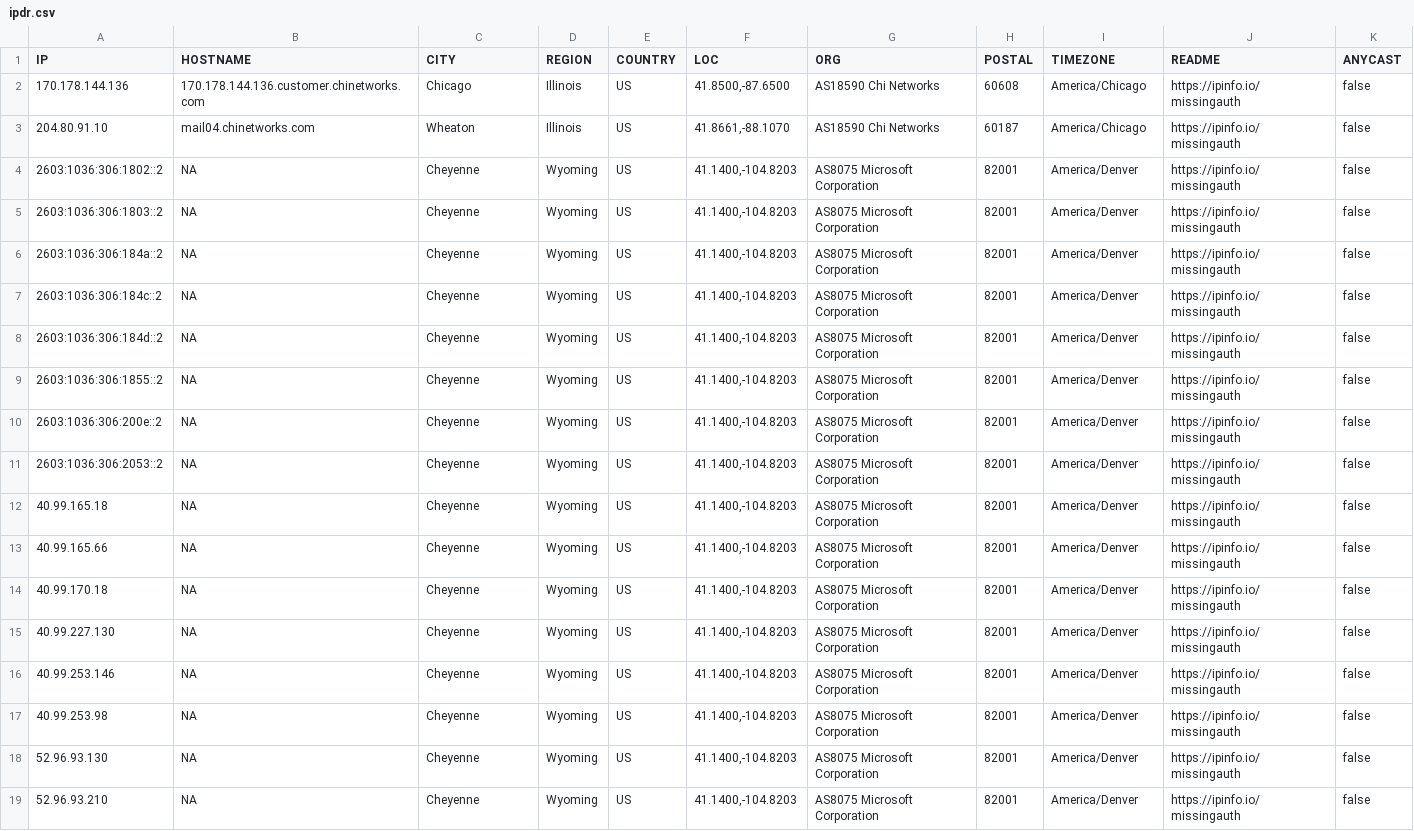
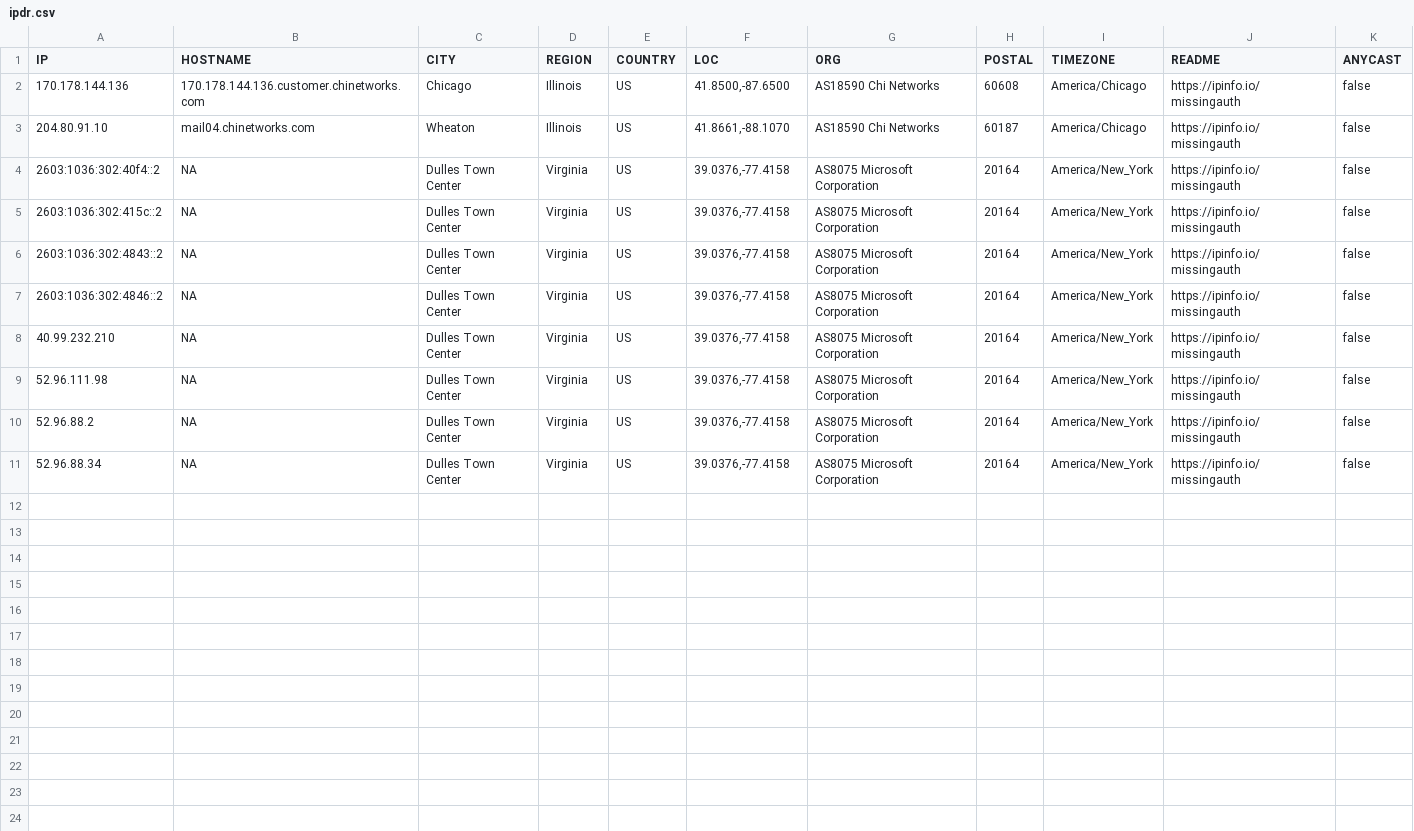
Before and after one commit to ayushmanchhabra/hacking, a CSV file: tools/bugbounty/targets/acquisory.com/ipdr.csv, drawn as a sheet.

```diff
--- a/tools/bugbounty/targets/acquisory.com/ipdr.csv
+++ b/tools/bugbounty/targets/acquisory.com/ipdr.csv
@@ -3,17 +3,9 @@ IP,HOSTNAME,CITY,REGION,COUNTRY,LOC,ORG,POSTAL,TIMEZONE,README,ANYCAST
 "204.80.91.10","mail04.chinetworks.com","Wheaton","Illinois","US","41.8661,-88.1070","AS18590 Chi Networks","60187","America/Chicago","https://ipinfo.io/missingauth",false
-"2603:1036:306:1802::2","NA","Cheyenne","Wyoming","US","41.1400,-104.8203","AS8075 Microsoft Corporation","82001","America/Denver","https://ipinfo.io/missingauth",false
-"2603:1036:306:1803::2","NA","Cheyenne","Wyoming","US","41.1400,-104.8203","AS8075 Microsoft Corporation","82001","America/Denver","https://ipinfo.io/missingauth",false
-"2603:1036:306:184a::2","NA","Cheyenne","Wyoming","US","41.1400,-104.8203","AS8075 Microsoft Corporation","82001","America/Denver","https://ipinfo.io/missingauth",false
-"2603:1036:306:184c::2","NA","Cheyenne","Wyoming","US","41.1400,-104.8203","AS8075 Microsoft Corporation","82001","America/Denver","https://ipinfo.io/missingauth",false
-"2603:1036:306:184d::2","NA","Cheyenne","Wyoming","US","41.1400,-104.8203","AS8075 Microsoft Corporation","82001","America/Denver","https://ipinfo.io/missingauth",false
-"2603:1036:306:1855::2","NA","Cheyenne","Wyoming","US","41.1400,-104.8203","AS8075 Microsoft Corporation","82001","America/Denver","https://ipinfo.io/missingauth",false
-"2603:1036:306:200e::2","NA","Cheyenne","Wyoming","US","41.1400,-104.8203","AS8075 Microsoft Corporation","82001","America/Denver","https://ipinfo.io/missingauth",false
-"2603:1036:306:2053::2","NA","Cheyenne","Wyoming","US","41.1400,-104.8203","AS8075 Microsoft Corporation","82001","America/Denver","https://ipinfo.io/missingauth",false
-"40.99.165.18","NA","Cheyenne","Wyoming","US","41.1400,-104.8203","AS8075 Microsoft Corporation","82001","America/Denver","https://ipinfo.io/missingauth",false
-"40.99.165.66","NA","Cheyenne","Wyoming","US","41.1400,-104.8203","AS8075 Microsoft Corporation","82001","America/Denver","https://ipinfo.io/missingauth",false
-"40.99.170.18","NA","Cheyenne","Wyoming","US","41.1400,-104.8203","AS8075 Microsoft Corporation","82001","America/Denver","https://ipinfo.io/missingauth",false
-"40.99.227.130","NA","Cheyenne","Wyoming","US","41.1400,-104.8203","AS8075 Microsoft Corporation","82001","America/Denver","https://ipinfo.io/missingauth",false
-"40.99.253.146","NA","Cheyenne","Wyoming","US","41.1400,-104.8203","AS8075 Microsoft Corporation","82001","America/Denver","https://ipinfo.io/missingauth",false
-"40.99.253.98","NA","Cheyenne","Wyoming","US","41.1400,-104.8203","AS8075 Microsoft Corporation","82001","America/Denver","https://ipinfo.io/missingauth",false
-"52.96.93.130","NA","Cheyenne","Wyoming","US","41.1400,-104.8203","AS8075 Microsoft Corporation","82001","America/Denver","https://ipinfo.io/missingauth",false
-"52.96.93.210","NA","Cheyenne","Wyoming","US","41.1400,-104.8203","AS8075 Microsoft Corporation","82001","America/Denver","https://ipinfo.io/missingauth",false
+"2603:1036:302:40f4::2","NA","Dulles Town Center","Virginia","US","39.0376,-77.4158","AS8075 Microsoft Corporation","20164","America/New_York","https://ipinfo.io/missingauth",false
+"2603:1036:302:415c::2","NA","Dulles Town Center","Virginia","US","39.0376,-77.4158","AS8075 Microsoft Corporation","20164","America/New_York","https://ipinfo.io/missingauth",false
+"2603:1036:302:4843::2","NA","Dulles Town Center","Virginia","US","39.0376,-77.4158","AS8075 Microsoft Corporation","20164","America/New_York","https://ipinfo.io/missingauth",false
+"2603:1036:302:4846::2","NA","Dulles Town Center","Virginia","US","39.0376,-77.4158","AS8075 Microsoft Corporation","20164","America/New_York","https://ipinfo.io/missingauth",false
+"40.99.232.210","NA","Dulles Town Center","Virginia","US","39.0376,-77.4158","AS8075 Microsoft Corporation","20164","America/New_York","https://ipinfo.io/missingauth",false
+"52.96.111.98","NA","Dulles Town Center","Virginia","US","39.0376,-77.4158","AS8075 Microsoft Corporation","20164","America/New_York","https://ipinfo.io/missingauth",false
+"52.96.88.2","NA","Dulles Town Center","Virginia","US","39.0376,-77.4158","AS8075 Microsoft Corporation","20164","America/New_York","https://ipinfo.io/missingauth",false
+"52.96.88.34","NA","Dulles Town Center","Virginia","US","39.0376,-77.4158","AS8075 Microsoft Corporation","20164","America/New_York","https://ipinfo.io/missingauth",false
```
Also changed, not shown: tools/bugbounty/targets/acquisory.com/dns.csv, tools/bugbounty/targets/acquisory.com/port.csv, 9 other files.
